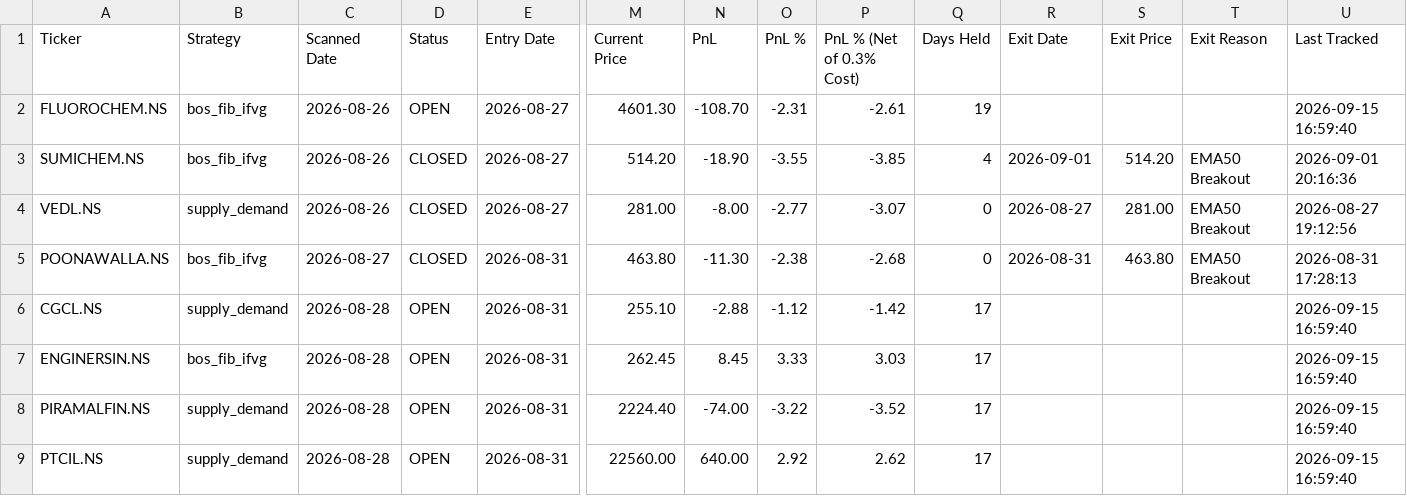
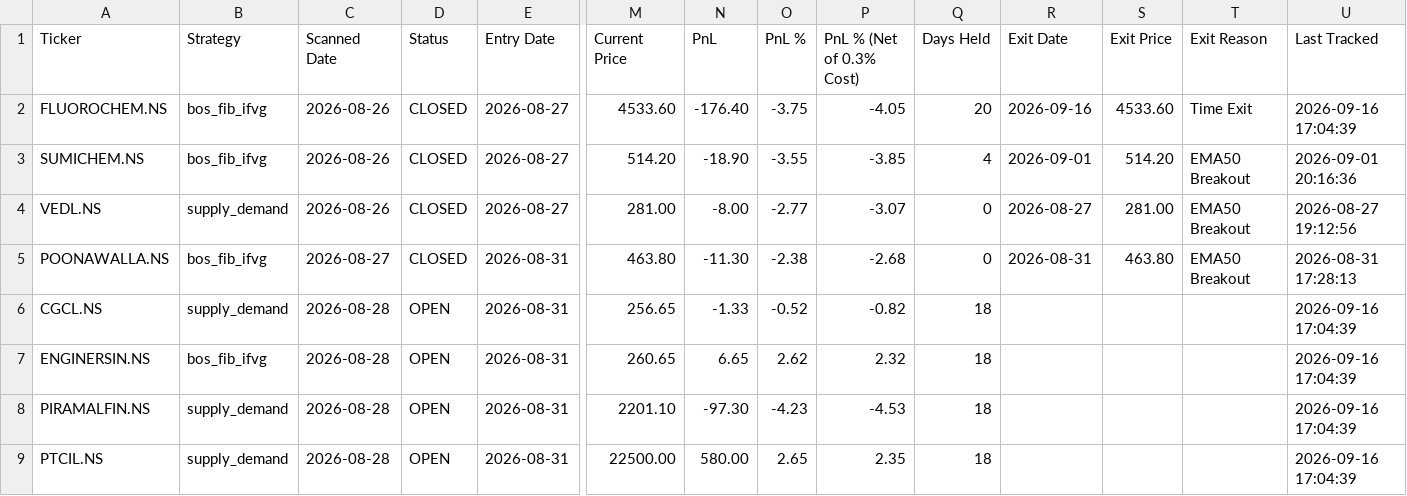
Before and after one commit to Jinish2023/supply_demand-bos_fib_ifvg, a CSV file: data/trade_book.csv, drawn as a sheet; only a part is shown, gaps mark what is left out; the diff covers the shown part only; the diff names each change by its address in the sheet, - before the commit and + after, or states it on an @@ line.

```diff
--- a/data/trade_book.csv
+++ b/data/trade_book.csv
-D2 (Status): OPEN
+D2 (Status): CLOSED
-M2 (Current Price): 4601.30
+M2 (Current Price): 4533.60
-N2 (PnL): -108.70
+N2 (PnL): -176.40
-O2 (PnL %): -2.31
+O2 (PnL %): -3.75
-P2 (PnL % (Net of 0.3% Cost)): -2.61
+P2 (PnL % (Net of 0.3% Cost)): -4.05
-Q2 (Days Held): 19
+Q2 (Days Held): 20
-R2 (Exit Date): (empty)
+R2 (Exit Date): 2026-09-16
-S2 (Exit Price): (empty)
+S2 (Exit Price): 4533.60
-T2 (Exit Reason): (empty)
+T2 (Exit Reason): Time Exit
-U2 (Last Tracked): 2026-09-15 16:59:40
+U2 (Last Tracked): 2026-09-16 17:04:39
-M6 (Current Price): 255.10
+M6 (Current Price): 256.65
-N6 (PnL): -2.88
+N6 (PnL): -1.33
-O6 (PnL %): -1.12
+O6 (PnL %): -0.52
-P6 (PnL % (Net of 0.3% Cost)): -1.42
+P6 (PnL % (Net of 0.3% Cost)): -0.82
-Q6:Q9 (Days Held): 17
+Q6:Q9 (Days Held): 18
-U6:U9 (Last Tracked): 2026-09-15 16:59:40
+U6:U9 (Last Tracked): 2026-09-16 17:04:39
-M7 (Current Price): 262.45
+M7 (Current Price): 260.65
-N7 (PnL): 8.45
+N7 (PnL): 6.65
-O7 (PnL %): 3.33
+O7 (PnL %): 2.62
-P7 (PnL % (Net of 0.3% Cost)): 3.03
+P7 (PnL % (Net of 0.3% Cost)): 2.32
-M8 (Current Price): 2224.40
+M8 (Current Price): 2201.10
-N8 (PnL): -74.00
+N8 (PnL): -97.30
-O8 (PnL %): -3.22
+O8 (PnL %): -4.23
-P8 (PnL % (Net of 0.3% Cost)): -3.52
+P8 (PnL % (Net of 0.3% Cost)): -4.53
-M9 (Current Price): 22560.00
+M9 (Current Price): 22500.00
-N9 (PnL): 640.00
+N9 (PnL): 580.00
-O9 (PnL %): 2.92
+O9 (PnL %): 2.65
-P9 (PnL % (Net of 0.3% Cost)): 2.62
+P9 (PnL % (Net of 0.3% Cost)): 2.35
```
Also changed, not shown: 150 edited cells elsewhere in this file.
